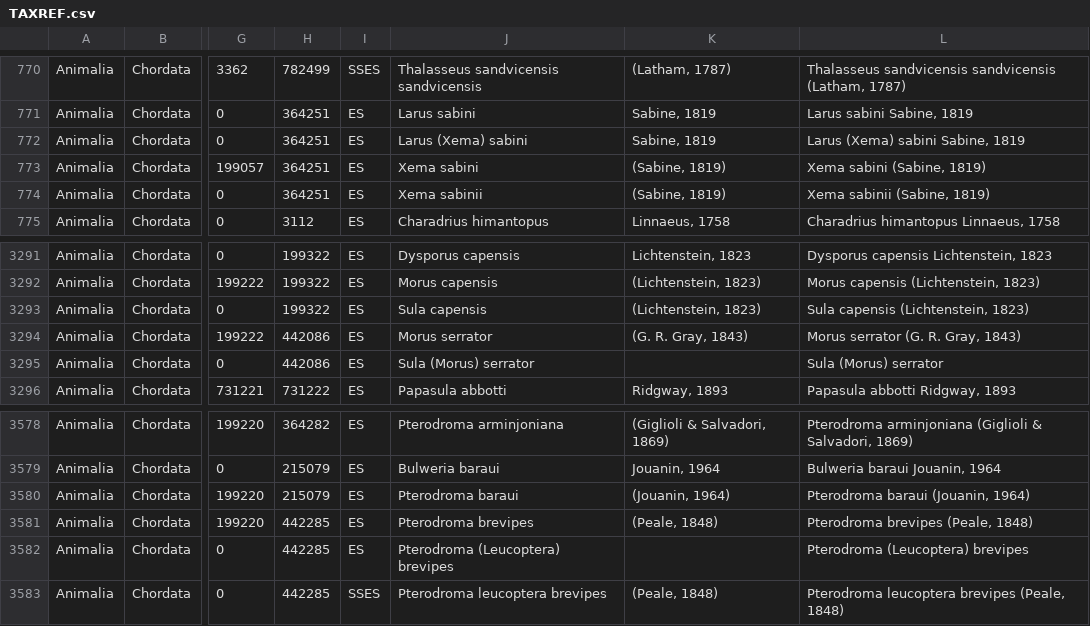
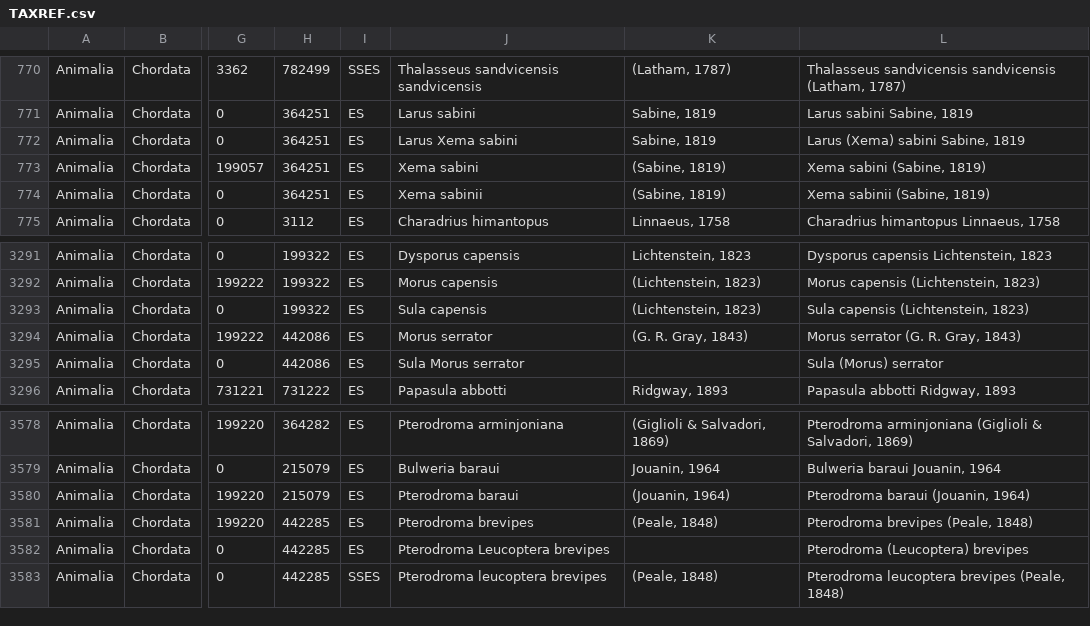
Before and after one commit to Etheram68/NAO_Projet5, a CSV file: src/NAO/MapBundle/DataFixtures/ORM/TAXREF.csv, drawn as a sheet; only a part is shown, gaps mark what is left out; the diff names each change by its address in the sheet, - before the commit and + after, or states it on an @@ line.

Commit message:
Mise a jours Easy admin bundle administration des observation

```diff
--- a/src/NAO/MapBundle/DataFixtures/ORM/TAXREF.csv
+++ b/src/NAO/MapBundle/DataFixtures/ORM/TAXREF.csv
-J772: Larus (Xema) sabini
+J772: Larus Xema sabini
-J3295: Sula (Morus) serrator
+J3295: Sula Morus serrator
-J3582: Pterodroma (Leucoptera) brevipes
+J3582: Pterodroma Leucoptera brevipes
```
Also changed, not shown: 23 other files.
